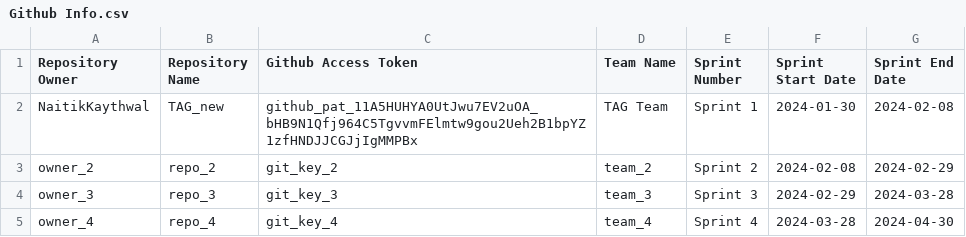
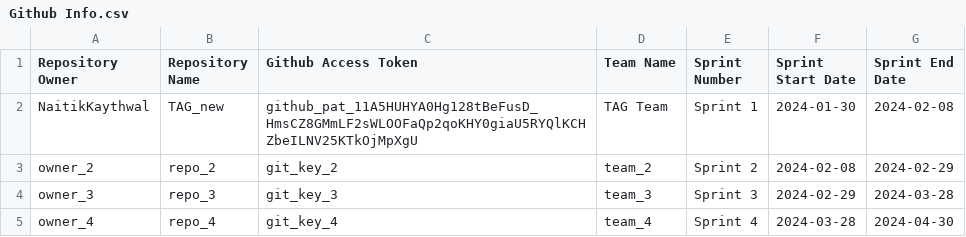
Before and after one commit to uofm-capstone/fall2025_checkmate, a CSV file: Github Info.csv, drawn as a sheet.

Commit message:
Changed github auth key

```diff
--- a/Github Info.csv
+++ b/Github Info.csv
@@ -1,3 +1,3 @@
 Repository Owner,Repository Name,Github Access Token,Team Name,Sprint Number,Sprint Start Date,Sprint End Date
-NaitikKaythwal,TAG_new,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,TAG Team,Sprint 1,2024-01-30,2024-02-08
+NaitikKaythwal,TAG_new,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,TAG Team,Sprint 1,2024-01-30,2024-02-08
 owner_2,repo_2,git_key_2,team_2,Sprint 2,2024-02-08,2024-02-29
```
Also changed, not shown: 1 other file.
